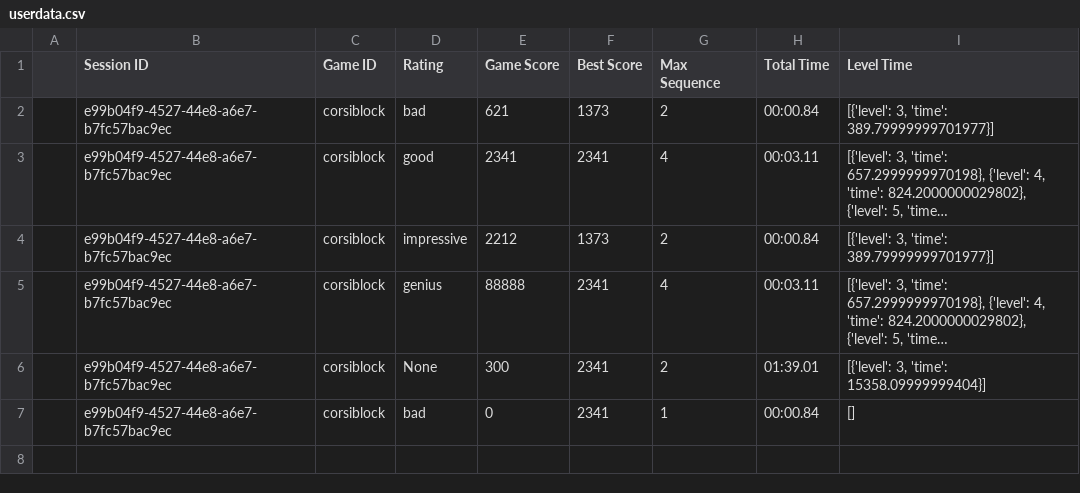
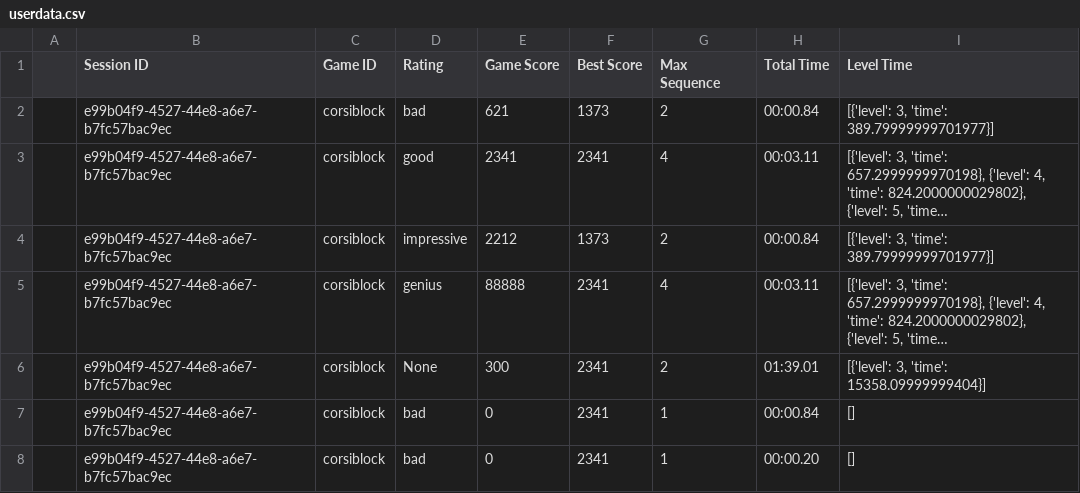
Before and after one commit to andrei8878/ICIProject, a CSV file: userdata.csv, drawn as a sheet; long unchanged cells end in …; the diff names each change by its address in the sheet, - before the commit and + after, or states it on an @@ line.

```diff
--- a/userdata.csv
+++ b/userdata.csv
+row 8:  | e99b04f9-4527-44e8-a6e7-b7fc57bac9ec | corsiblock | bad | 0 | 2341 | 1 | 00:00.20 | []
```
Also changed, not shown: 2 other files.
